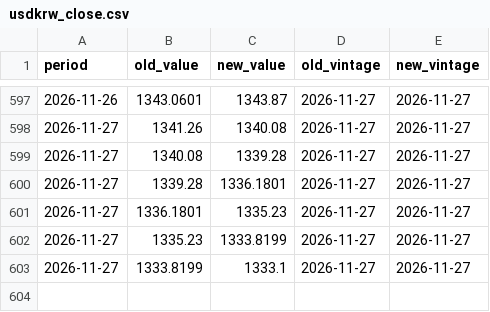
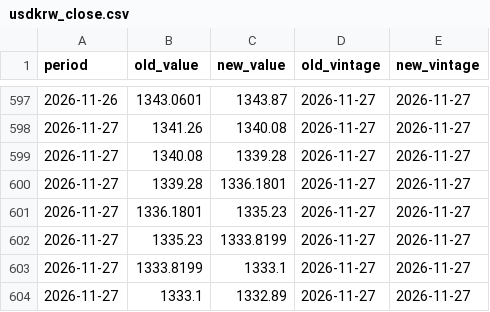
Before and after one commit to indiamacrofinance/indiamacrofinance, a CSV file: data/revisions/usdkrw_close.csv, drawn as a sheet; only a part is shown, gaps mark what is left out.

```diff
--- a/data/revisions/usdkrw_close.csv
+++ b/data/revisions/usdkrw_close.csv
@@ -603 +603,2 @@ period,old_value,new_value,old_vintage,new_vintage
 2026-11-27,1333.8199,1333.1,2026-11-27,2026-11-27
+2026-11-27,1333.1,1332.89,2026-11-27,2026-11-27
```
Also changed, not shown: data/revisions/usdcny_close.csv, data/series/usdcny_close.csv, 33 other files.
